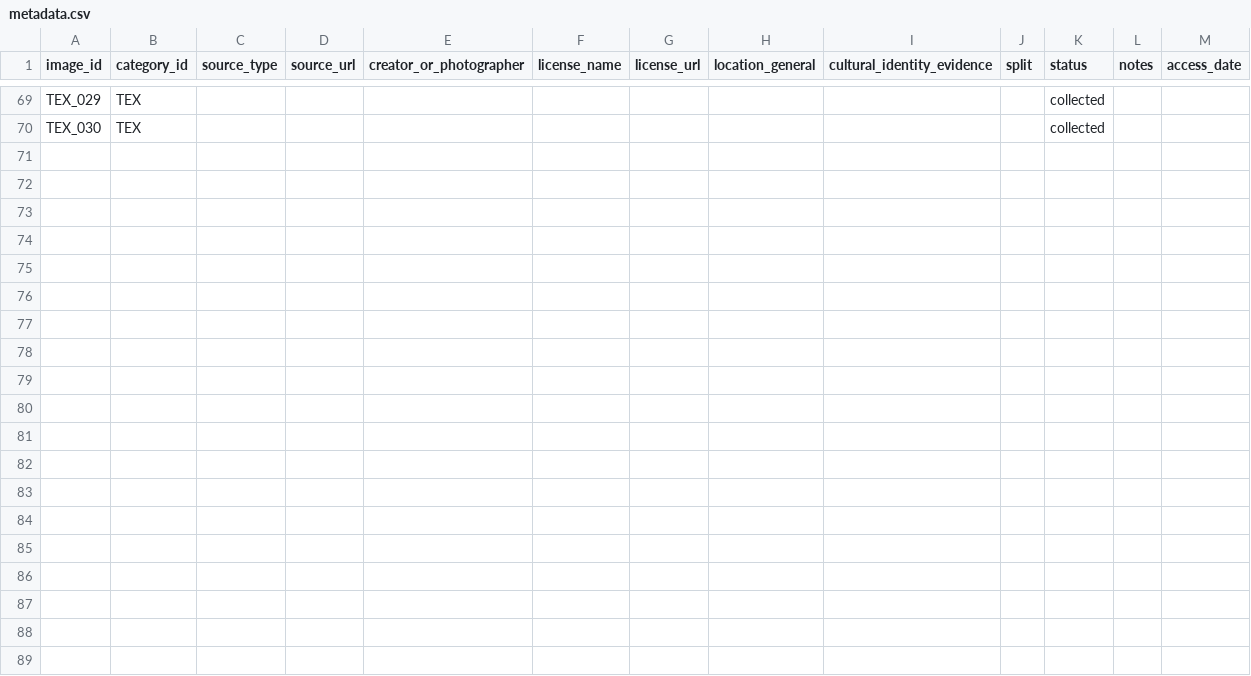
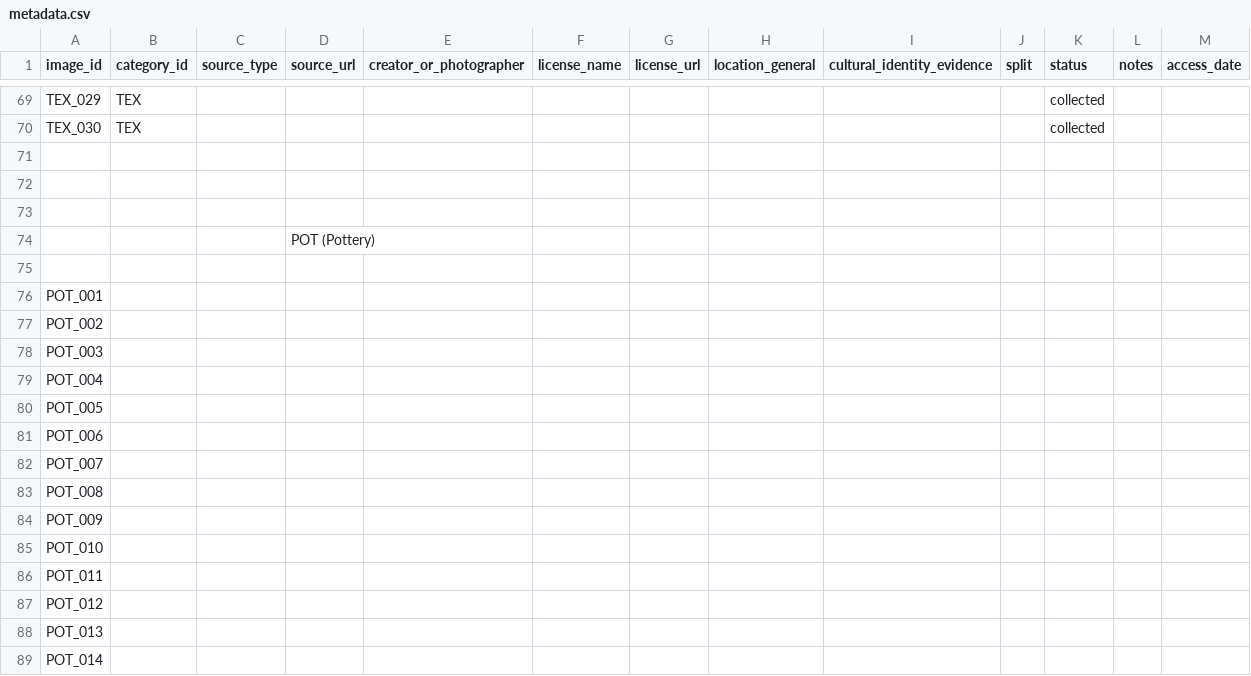
Before and after one commit to Durjoy-06/BanglaMaterial-Bench, a CSV file: metadata.csv, drawn as a sheet; only a part is shown, gaps mark what is left out; the diff covers the shown part only.

Commit message:
Update metadata.csv

```diff
--- a/metadata.csv
+++ b/metadata.csv
@@ -70 +70,20 @@ TEX_029,TEX,,,,,,,,,collected,,
 TEX_030,TEX,,,,,,,,,collected,,
+,,,,,,,,,,,,
+,,,,,,,,,,,,
+,,,,,,,,,,,,
+,,,POT (Pottery),,,,,,,,,
+,,,,,,,,,,,,
+POT_001,,,,,,,,,,,,
+POT_002,,,,,,,,,,,,
+POT_003,,,,,,,,,,,,
+POT_004,,,,,,,,,,,,
+POT_005,,,,,,,,,,,,
+POT_006,,,,,,,,,,,,
+POT_007,,,,,,,,,,,,
+POT_008,,,,,,,,,,,,
+POT_009,,,,,,,,,,,,
+POT_010,,,,,,,,,,,,
+POT_011,,,,,,,,,,,,
+POT_012,,,,,,,,,,,,
+POT_013,,,,,,,,,,,,
+POT_014,,,,,,,,,,,,
```
Also changed, not shown: 82 added rows elsewhere in this file.
